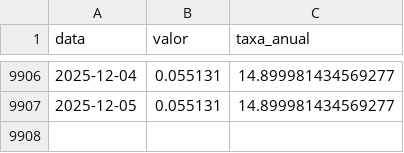
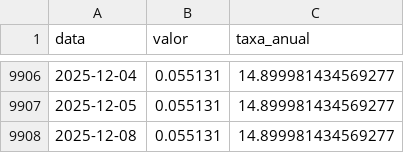
Before and after one commit to jose-fernando-1/Taxa-Selic, a CSV file: selic_efetiva.csv, drawn as a sheet; only a part is shown, gaps mark what is left out.

```diff
--- a/selic_efetiva.csv
+++ b/selic_efetiva.csv
@@ -9907 +9907,2 @@ data,valor,taxa_anual
 2025-12-05,0.055131,14.899981434569277
+2025-12-08,0.055131,14.899981434569277
```
Also changed, not shown: selic_recente.csv, 1 other file.
